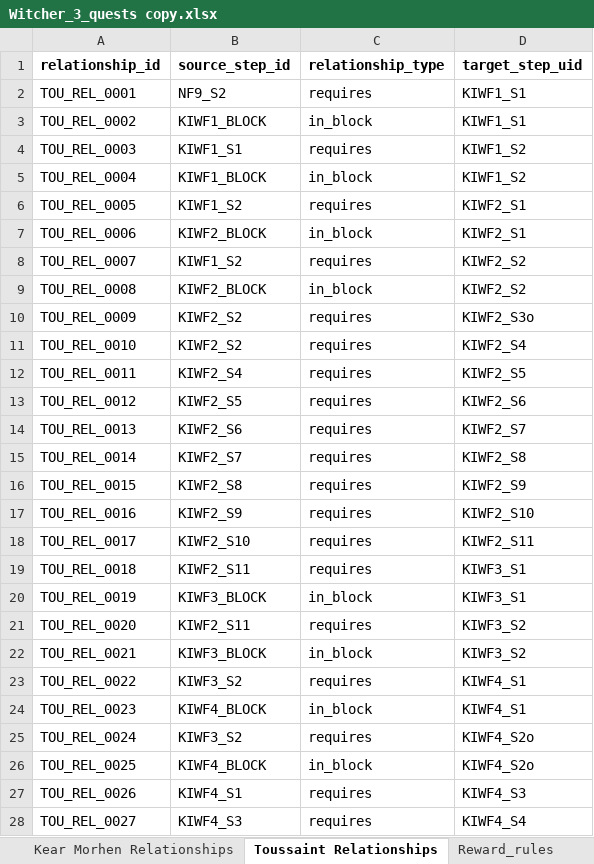
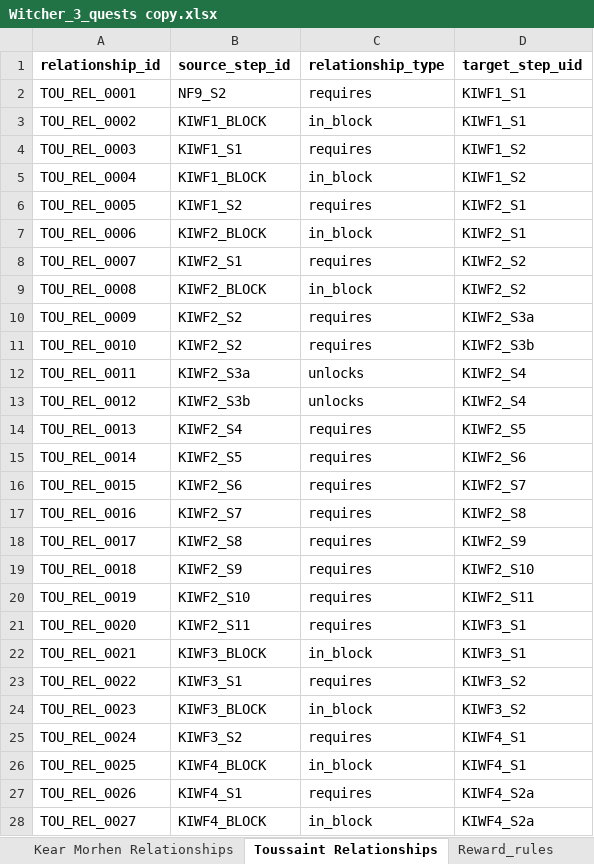
Before and after one commit to Dywan2137/Witcher3_optimizer, an Excel workbook: Data/Witcher_3_quests copy.xlsx, sheet Toussaint Relationships, drawn as a sheet; only a part is shown; values as stored, in another font and other column widths than the file's, no borders; the diff covers the shown part only; the diff names each change by its address in the sheet, - before the commit and + after, or states it on an @@ line.

```diff
--- a/Data/Witcher_3_quests copy.xlsx (sheet Toussaint Relationships)
+++ b/Data/Witcher_3_quests copy.xlsx (sheet Toussaint Relationships)
-B8 (source_step_id): KIWF1_S2
+B8 (source_step_id): KIWF2_S1
-D10 (target_step_uid): KIWF2_S3o
+D10 (target_step_uid): KIWF2_S3a
-D11 (target_step_uid): KIWF2_S4
+D11 (target_step_uid): KIWF2_S3b
-B12 (source_step_id): KIWF2_S4
+B12 (source_step_id): KIWF2_S3a
-C12:C13 (relationship_type): requires
+C12:C13 (relationship_type): unlocks
-D12 (target_step_uid): KIWF2_S5
+D12 (target_step_uid): KIWF2_S4
-B13 (source_step_id): KIWF2_S5
+B13 (source_step_id): KIWF2_S3b
-D13 (target_step_uid): KIWF2_S6
+D13 (target_step_uid): KIWF2_S4
-B14 (source_step_id): KIWF2_S6
+B14 (source_step_id): KIWF2_S4
-D14 (target_step_uid): KIWF2_S7
+D14 (target_step_uid): KIWF2_S5
-B15 (source_step_id): KIWF2_S7
+B15 (source_step_id): KIWF2_S5
-D15 (target_step_uid): KIWF2_S8
+D15 (target_step_uid): KIWF2_S6
-B16 (source_step_id): KIWF2_S8
+B16 (source_step_id): KIWF2_S6
-D16 (target_step_uid): KIWF2_S9
+D16 (target_step_uid): KIWF2_S7
-B17 (source_step_id): KIWF2_S9
+B17 (source_step_id): KIWF2_S7
-D17 (target_step_uid): KIWF2_S10
+D17 (target_step_uid): KIWF2_S8
-B18 (source_step_id): KIWF2_S10
+B18 (source_step_id): KIWF2_S8
-D18 (target_step_uid): KIWF2_S11
+D18 (target_step_uid): KIWF2_S9
-B19 (source_step_id): KIWF2_S11
+B19 (source_step_id): KIWF2_S9
-D19 (target_step_uid): KIWF3_S1
+D19 (target_step_uid): KIWF2_S10
-B20 (source_step_id): KIWF3_BLOCK
+B20 (source_step_id): KIWF2_S10
-C20 (relationship_type): in_block
+C20 (relationship_type): requires
-D20 (target_step_uid): KIWF3_S1
+D20 (target_step_uid): KIWF2_S11
-D21:D22 (target_step_uid): KIWF3_S2
+D21:D22 (target_step_uid): KIWF3_S1
-B23 (source_step_id): KIWF3_S2
+B23 (source_step_id): KIWF3_S1
-D23:D24 (target_step_uid): KIWF4_S1
+D23:D24 (target_step_uid): KIWF3_S2
-B24 (source_step_id): KIWF4_BLOCK
+B24 (source_step_id): KIWF3_BLOCK
-D25:D26 (target_step_uid): KIWF4_S2o
+D25:D26 (target_step_uid): KIWF4_S1
-D27 (target_step_uid): KIWF4_S3
+D27 (target_step_uid): KIWF4_S2a
-B28 (source_step_id): KIWF4_S3
+B28 (source_step_id): KIWF4_BLOCK
-C28 (relationship_type): requires
+C28 (relationship_type): in_block
-D28 (target_step_uid): KIWF4_S4
+D28 (target_step_uid): KIWF4_S2a
```
Also changed, not shown: 52 added rows and 770 edited cells elsewhere in this sheet, sheet Toussaint, sheet Novigrad Relationships, sheet Velen Relationships, sheet Velen, sheet White Orchard Relationships, sheet Novigrad, 1 more sheet, 15 other files.
